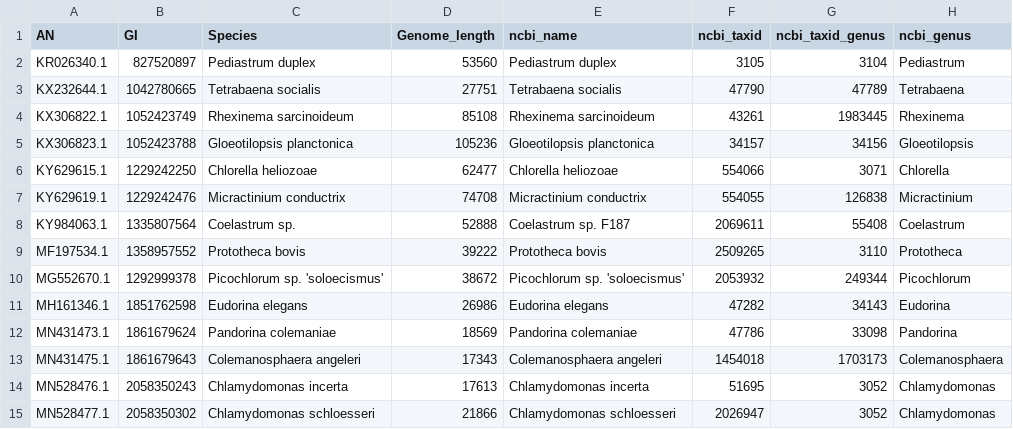
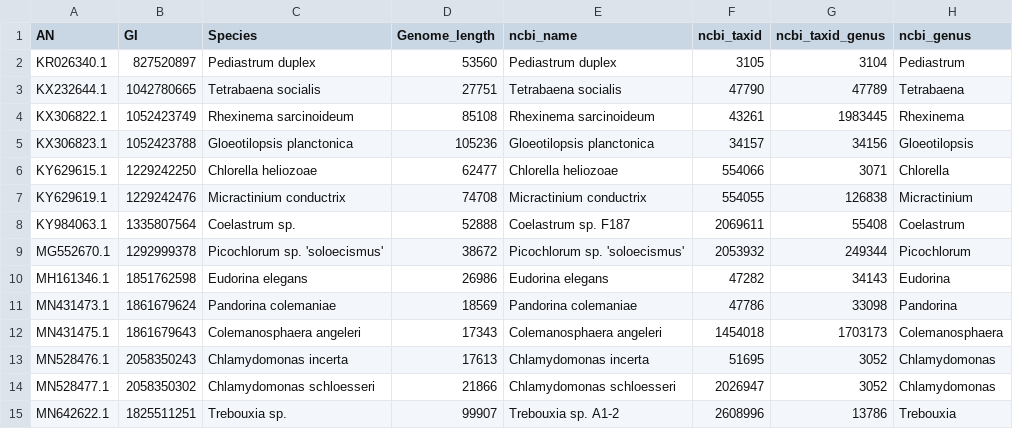
Before and after one commit to brenodupin/datasets-organelle-igr, a TSV file: green_algae_mit/green_algae_mit.tsv, drawn as a sheet; only a part is shown; the shorter side is filled out with more unchanged rows; the diff names each change by its address in the sheet, - before the commit and + after, or states it on an @@ line.

```diff
--- a/green_algae_mit/green_algae_mit.tsv
+++ b/green_algae_mit/green_algae_mit.tsv
-row 9: MF197534.1 | 1358957552 | Prototheca bovis | 39222 | Prototheca bovis | 2509265 | 3110 | Prototheca
```
Also changed, not shown: fungi_mit/fungi_mit.tsv, green_algae_plt/green_algae_plt.tsv, 6 other files.
